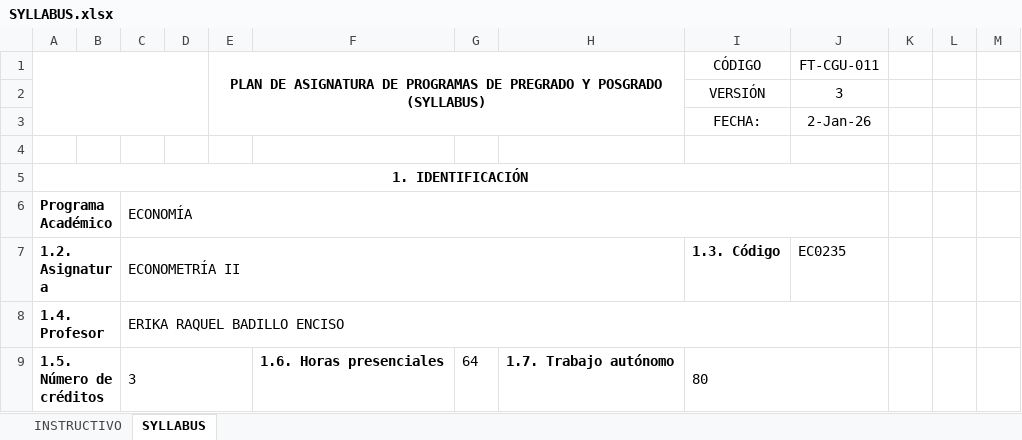
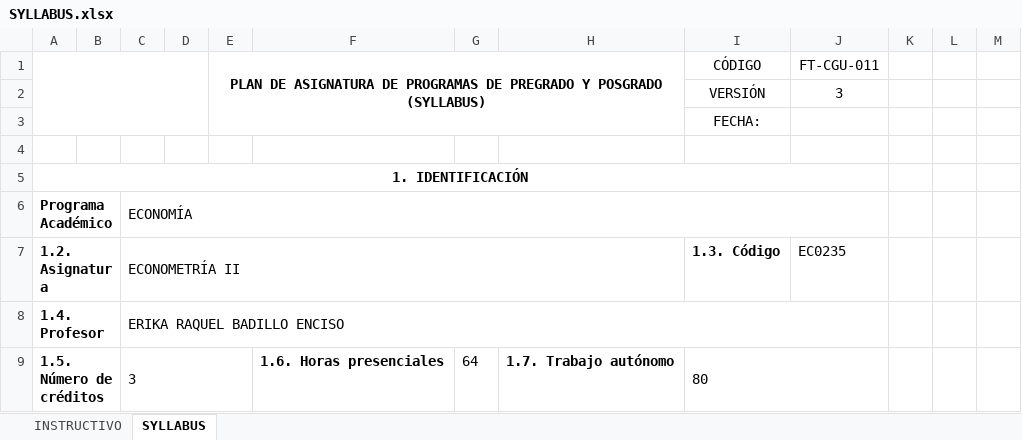
Before and after one commit to ebadilloe/EconometriaII, an Excel workbook: SYLLABUS.xlsx, sheet SYLLABUS, drawn as a sheet; only a part is shown; values as stored, in another font and other column widths than the file's, no borders; charts and pictures not drawn; the diff names each change by its address in the sheet, - before the commit and + after, or states it on an @@ line.

```diff
--- a/SYLLABUS.xlsx (sheet SYLLABUS)
+++ b/SYLLABUS.xlsx (sheet SYLLABUS)
-J3: 2-Jan-26
+J3: (empty)
```
Also changed, not shown: 1 other file.
